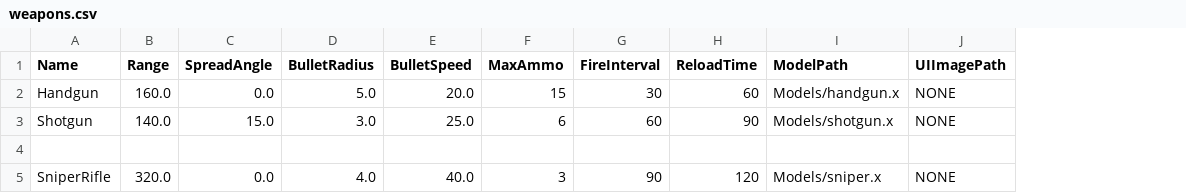
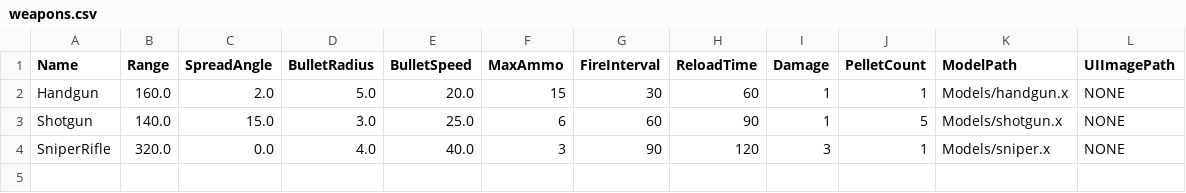
Before and after one commit to SoTanaka0409/TeamGame, a CSV file: TeamGame/weapons.csv, drawn as a sheet; removed rows and columns are numbered as before the commit, all else as after; the diff names each change by its address in the sheet, - before the commit and + after, or states it on an @@ line.

```diff
--- a/TeamGame/weapons.csv
+++ b/TeamGame/weapons.csv
+column I (Damage), rows 2-4: 1 | 1 | 3
+column J (PelletCount), rows 2-4: 1 | 5 | 1
-C2 (SpreadAngle): 0.0
+C2 (SpreadAngle): 2.0
-row 4: (empty)
```
Also changed, not shown: 36 other files.
